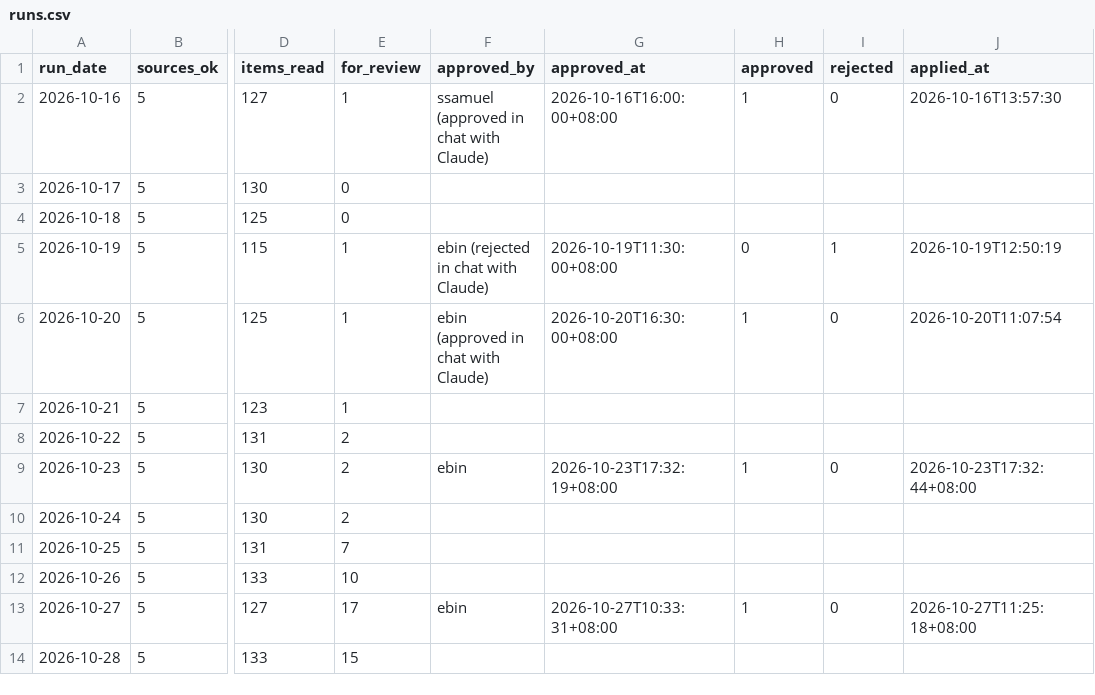
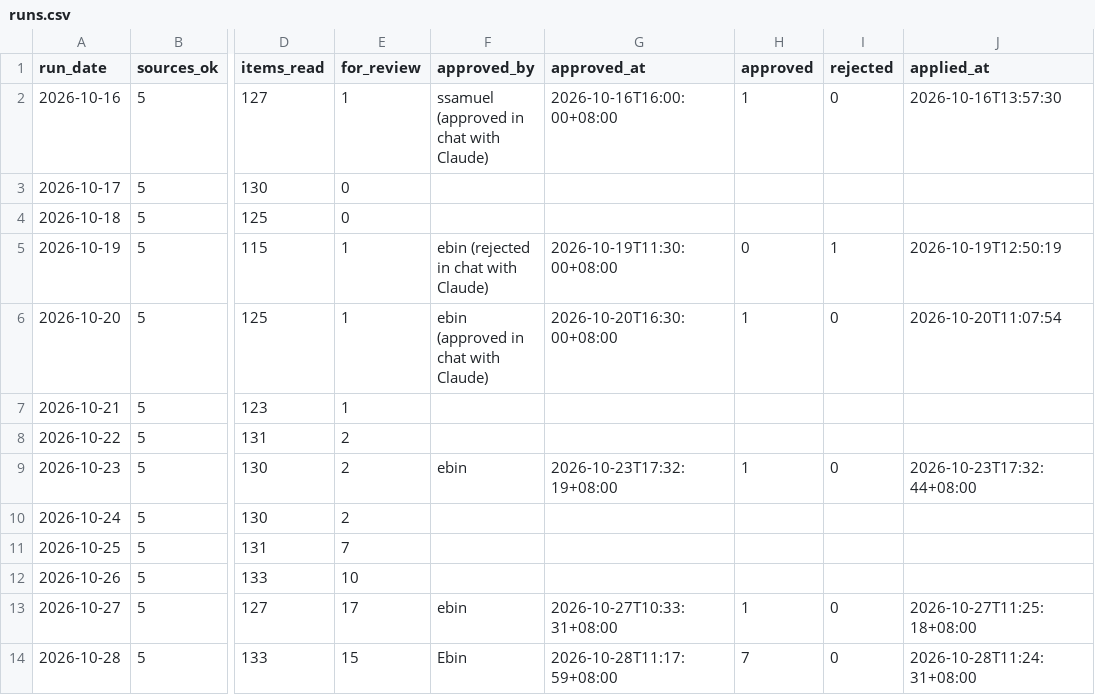
Before and after one commit to ssamuel635/eutility-savings, a CSV file: news-checks/runs.csv, drawn as a sheet; only a part is shown, gaps mark what is left out; the diff names each change by its address in the sheet, - before the commit and + after, or states it on an @@ line.

Commit message:
Publish: approved news for 2026-10-28 (7 headlines, approved by Ebin)
Five from the review page (solar in public spaces, diverse energy sources,
geothermal, five-year energy infrastructure plan, Indonesia gas cuts and energy
needs) and two by chat (gas cut unlikely to hit electricity prices; cut is under
2% of daily demand).

```diff
--- a/news-checks/runs.csv
+++ b/news-checks/runs.csv
-F14 (approved_by): (empty)
+F14 (approved_by): Ebin
-G14 (approved_at): (empty)
+G14 (approved_at): 2026-10-28T11:17:59+08:00
-H14 (approved): (empty)
+H14 (approved): 7
-I14 (rejected): (empty)
+I14 (rejected): 0
-J14 (applied_at): (empty)
+J14 (applied_at): 2026-10-28T11:24:31+08:00
```
Also changed, not shown: 5 other files.
